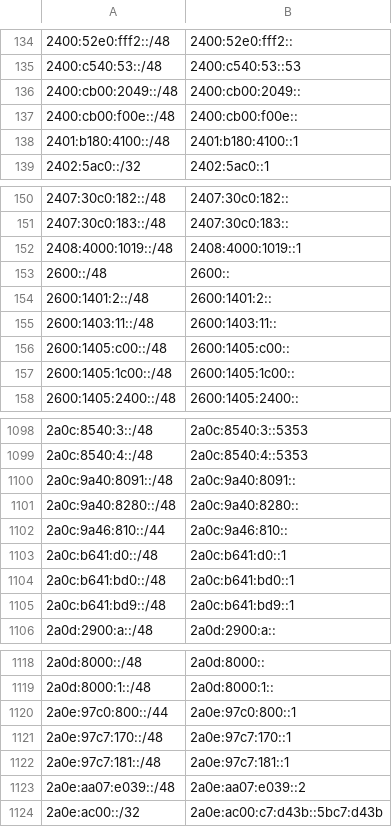
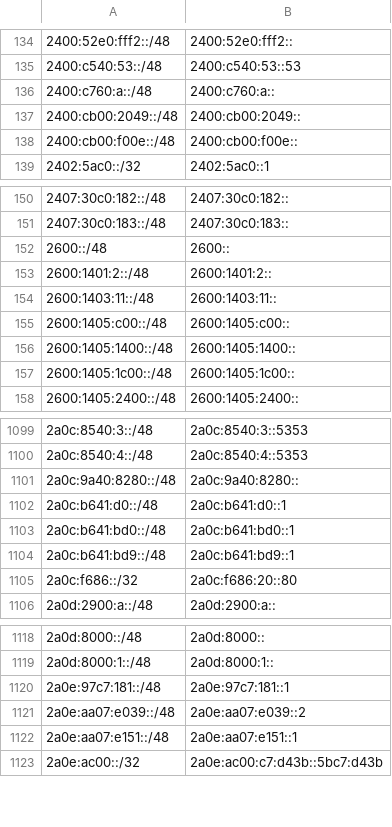
Before and after one commit to bgptools/anycast-prefixes, a CSV file: anycatch-v6-prefixes.csv, drawn as a sheet; only a part is shown, gaps mark what is left out; the diff covers the shown part only.

```diff
--- a/anycatch-v6-prefixes.csv
+++ b/anycatch-v6-prefixes.csv
@@ -135,5 +135,5 @@
 2400:c540:53::/48,2400:c540:53::53
+2400:c760:a::/48,2400:c760:a::
 2400:cb00:2049::/48,2400:cb00:2049::
 2400:cb00:f00e::/48,2400:cb00:f00e::
-2401:b180:4100::/48,2401:b180:4100::1
 2402:5ac0::/32,2402:5ac0::1
@@ -151,3 +151,2 @@
 2407:30c0:183::/48,2407:30c0:183::
-2408:4000:1019::/48,2408:4000:1019::1
 2600::/48,2600::
@@ -156,2 +155,3 @@
 2600:1405:c00::/48,2600:1405:c00::
+2600:1405:1400::/48,2600:1405:1400::
 2600:1405:1c00::/48,2600:1405:1c00::
@@ -1099,5 +1100,3 @@
 2a0c:8540:4::/48,2a0c:8540:4::5353
-2a0c:9a40:8091::/48,2a0c:9a40:8091::
 2a0c:9a40:8280::/48,2a0c:9a40:8280::
-2a0c:9a46:810::/44,2a0c:9a46:810::
 2a0c:b641:d0::/48,2a0c:b641:d0::1
@@ -1105,2 +1104,3 @@
 2a0c:b641:bd9::/48,2a0c:b641:bd9::1
+2a0c:f686::/32,2a0c:f686:20::80
 2a0d:2900:a::/48,2a0d:2900:a::
@@ -1119,6 +1119,5 @@
 2a0d:8000:1::/48,2a0d:8000:1::
-2a0e:97c0:800::/44,2a0e:97c0:800::1
-2a0e:97c7:170::/48,2a0e:97c7:170::1
 2a0e:97c7:181::/48,2a0e:97c7:181::1
 2a0e:aa07:e039::/48,2a0e:aa07:e039::2
+2a0e:aa07:e151::/48,2a0e:aa07:e151::1
 2a0e:ac00::/32,2a0e:ac00:c7:d43b::5bc7:d43b
```
Also changed, not shown: 23 added rows, 26 removed rows and 4 edited cells elsewhere in this file, 1 other file.
